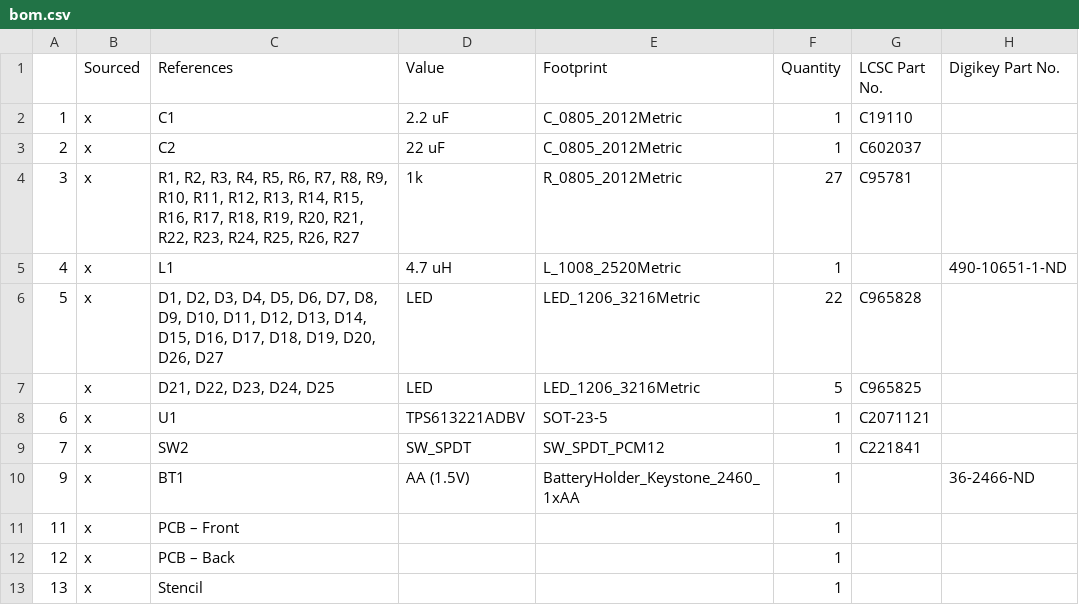
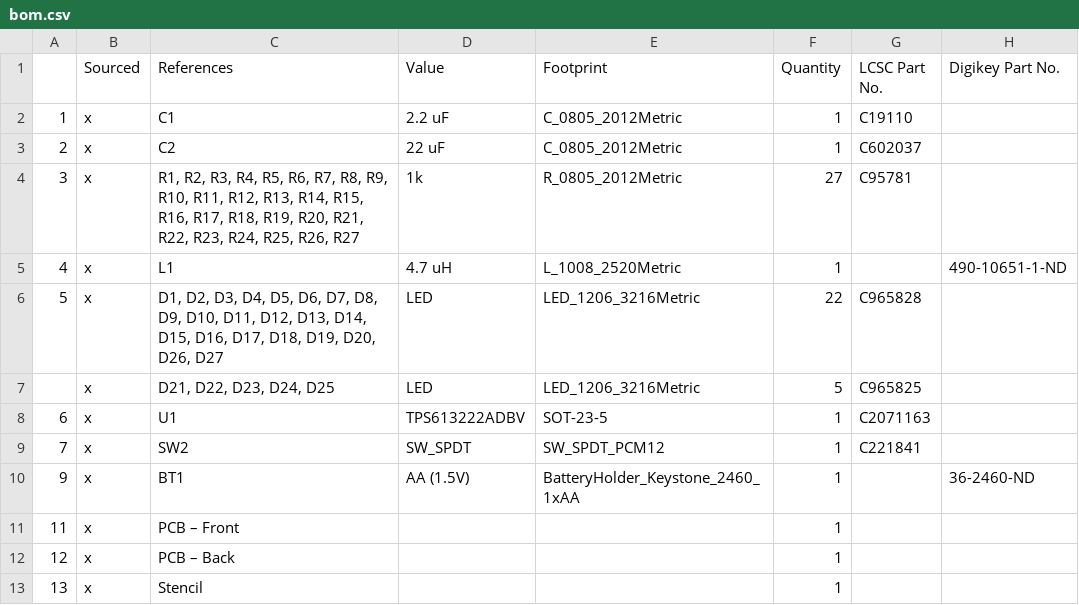
Before and after one commit to sokrasins/name-tag, a CSV file: docs/bom.csv, drawn as a sheet.

```diff
--- a/docs/bom.csv
+++ b/docs/bom.csv
@@ -7,5 +7,5 @@
 ,x,"D21, D22, D23, D24, D25",LED,LED_1206_3216Metric,5,C965825,
-6,x,U1,TPS613221ADBV,SOT-23-5,1,C2071121,
+6,x,U1,TPS613222ADBV,SOT-23-5,1,C2071163,
 7,x,SW2,SW_SPDT,SW_SPDT_PCM12,1,C221841,
-9,x,BT1,AA (1.5V),BatteryHolder_Keystone_2460_1xAA,1,,36-2466-ND
+9,x,BT1,AA (1.5V),BatteryHolder_Keystone_2460_1xAA,1,,36-2460-ND
 11,x,PCB – Front,,,1,,
```
Also changed, not shown: 1 other file.
